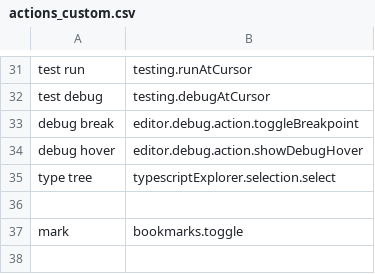
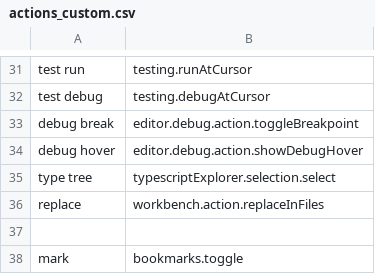
Before and after one commit to jaresty/mac-dotfiles, a CSV file: cursorless-settings/experimental/actions_custom.csv, drawn as a sheet; only a part is shown, gaps mark what is left out.

Commit message:
add replace cursorless command

```diff
--- a/cursorless-settings/experimental/actions_custom.csv
+++ b/cursorless-settings/experimental/actions_custom.csv
@@ -35,2 +35,3 @@ debug hover, editor.debug.action.showDebugHover
 type tree, typescriptExplorer.selection.select
+replace, workbench.action.replaceInFiles
 
```
